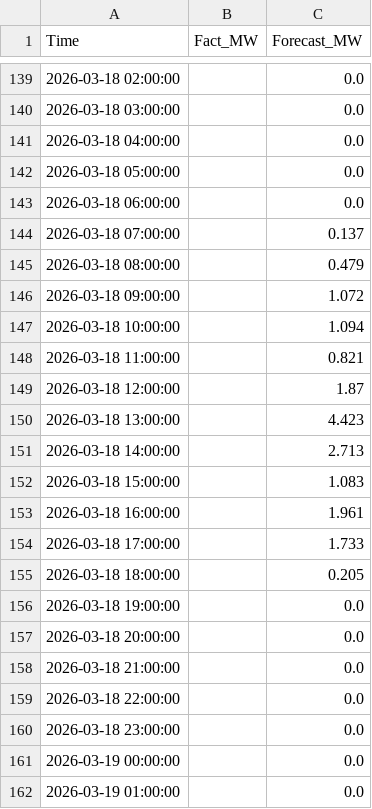
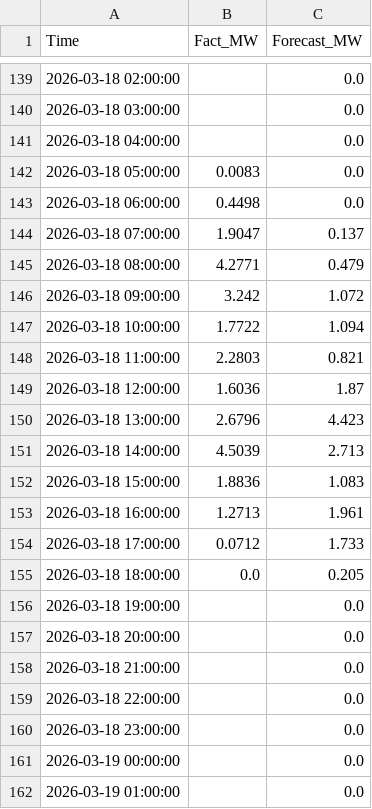
Before and after one commit to SergejKolesnik/Solar-Monitoring-System, a CSV file: solar_ai_base.csv, drawn as a sheet; only a part is shown, gaps mark what is left out.

Commit message:
Auto-update: Sync Forecast and Fact

```diff
--- a/solar_ai_base.csv
+++ b/solar_ai_base.csv
@@ -141,16 +141,16 @@ Time,Fact_MW,Forecast_MW
 2026-03-18 04:00:00,,0.0
-2026-03-18 05:00:00,,0.0
-2026-03-18 06:00:00,,0.0
-2026-03-18 07:00:00,,0.137
-2026-03-18 08:00:00,,0.479
-2026-03-18 09:00:00,,1.072
-2026-03-18 10:00:00,,1.094
-2026-03-18 11:00:00,,0.821
-2026-03-18 12:00:00,,1.87
-2026-03-18 13:00:00,,4.423
-2026-03-18 14:00:00,,2.713
-2026-03-18 15:00:00,,1.083
-2026-03-18 16:00:00,,1.961
-2026-03-18 17:00:00,,1.733
-2026-03-18 18:00:00,,0.205
+2026-03-18 05:00:00,0.0083,0.0
+2026-03-18 06:00:00,0.4498,0.0
+2026-03-18 07:00:00,1.9047,0.137
+2026-03-18 08:00:00,4.2771,0.479
+2026-03-18 09:00:00,3.242,1.072
+2026-03-18 10:00:00,1.7722,1.094
+2026-03-18 11:00:00,2.2803,0.821
+2026-03-18 12:00:00,1.6036,1.87
+2026-03-18 13:00:00,2.6796,4.423
+2026-03-18 14:00:00,4.5039,2.713
+2026-03-18 15:00:00,1.8836,1.083
+2026-03-18 16:00:00,1.2713,1.961
+2026-03-18 17:00:00,0.0712,1.733
+2026-03-18 18:00:00,0.0,0.205
 2026-03-18 19:00:00,,0.0
```
